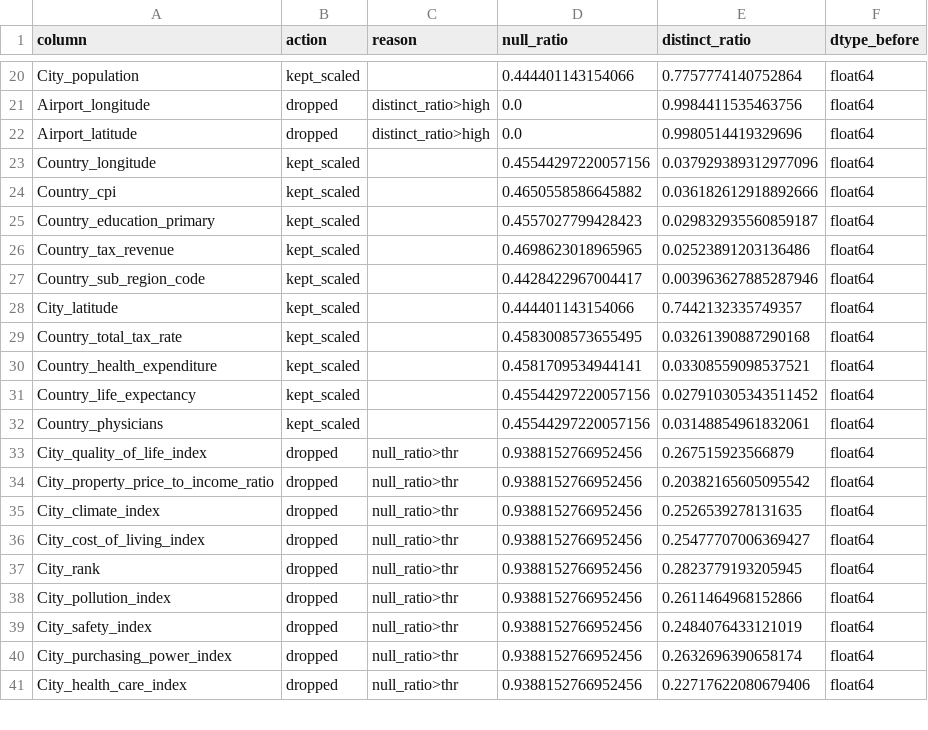
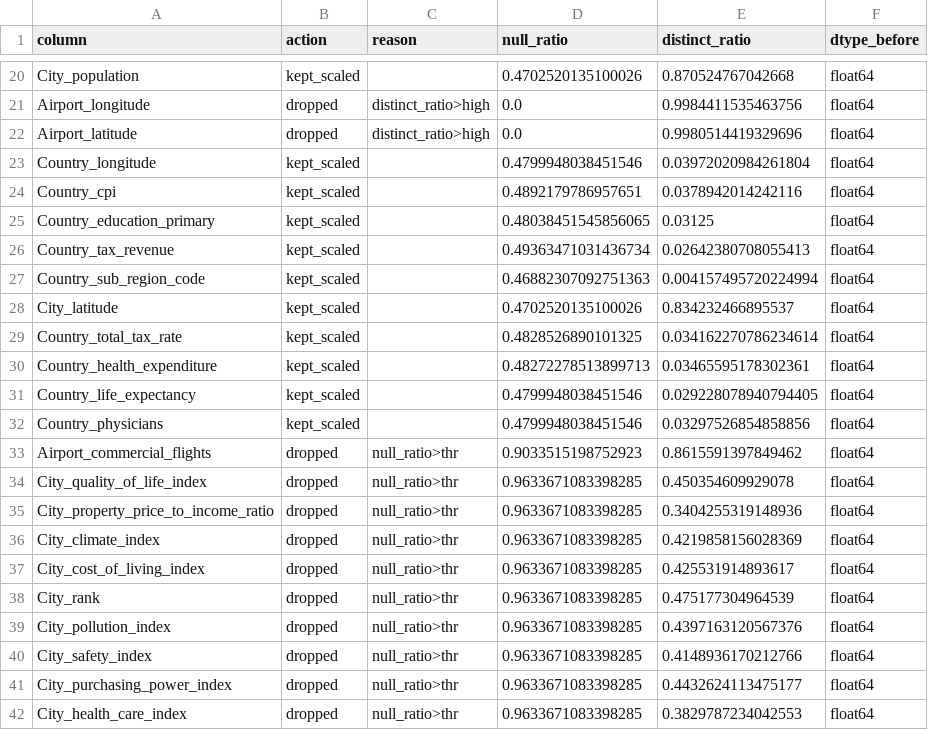
Before and after one commit to AlexChanson/Comparing-Nodes, a CSV file: reports/Airport_indicators_processed.csv, drawn as a sheet; only a part is shown, gaps mark what is left out; addresses are those after the commit; the diff covers the shown part only; the diff names each change by its address in the sheet, - before the commit and + after, or states it on an @@ line.

```diff
--- a/reports/Airport_indicators_processed.csv
+++ b/reports/Airport_indicators_processed.csv
-D20 (null_ratio): 0.444401143154066
+D20 (null_ratio): 0.4702520135100026
-E20 (distinct_ratio): 0.7757774140752864
+E20 (distinct_ratio): 0.870524767042668
-D23 (null_ratio): 0.45544297220057156
+D23 (null_ratio): 0.4799948038451546
-E23 (distinct_ratio): 0.037929389312977096
+E23 (distinct_ratio): 0.03972020984261804
-D24 (null_ratio): 0.4650558586645882
+D24 (null_ratio): 0.4892179786957651
-E24 (distinct_ratio): 0.036182612918892666
+E24 (distinct_ratio): 0.0378942014242116
-D25 (null_ratio): 0.4557027799428423
+D25 (null_ratio): 0.48038451545856065
-E25 (distinct_ratio): 0.029832935560859187
+E25 (distinct_ratio): 0.03125
-D26 (null_ratio): 0.4698623018965965
+D26 (null_ratio): 0.49363471031436734
-E26 (distinct_ratio): 0.02523891203136486
+E26 (distinct_ratio): 0.02642380708055413
-D27 (null_ratio): 0.4428422967004417
+D27 (null_ratio): 0.46882307092751363
-E27 (distinct_ratio): 0.003963627885287946
+E27 (distinct_ratio): 0.004157495720224994
-D28 (null_ratio): 0.444401143154066
+D28 (null_ratio): 0.4702520135100026
-E28 (distinct_ratio): 0.7442132335749357
+E28 (distinct_ratio): 0.834232466895537
-D29 (null_ratio): 0.4583008573655495
+D29 (null_ratio): 0.4828526890101325
-E29 (distinct_ratio): 0.03261390887290168
+E29 (distinct_ratio): 0.034162270786234614
-D30 (null_ratio): 0.4581709534944141
+D30 (null_ratio): 0.48272278513899713
-E30 (distinct_ratio): 0.03308559098537521
+E30 (distinct_ratio): 0.03465595178302361
-D31:D32 (null_ratio): 0.45544297220057156
+D31:D32 (null_ratio): 0.4799948038451546
-E31 (distinct_ratio): 0.027910305343511452
+E31 (distinct_ratio): 0.029228078940794405
-E32 (distinct_ratio): 0.03148854961832061
+E32 (distinct_ratio): 0.03297526854858856
+row 33: Airport_commercial_flights | dropped | null_ratio>thr | 0.9033515198752923 | 0.8615591397849462 | float64
-D34:D42 (null_ratio): 0.9388152766952456
+D34:D42 (null_ratio): 0.9633671083398285
-E34 (distinct_ratio): 0.267515923566879
+E34 (distinct_ratio): 0.450354609929078
-E35 (distinct_ratio): 0.20382165605095542
+E35 (distinct_ratio): 0.3404255319148936
-E36 (distinct_ratio): 0.2526539278131635
+E36 (distinct_ratio): 0.4219858156028369
-E37 (distinct_ratio): 0.25477707006369427
+E37 (distinct_ratio): 0.425531914893617
-E38 (distinct_ratio): 0.2823779193205945
+E38 (distinct_ratio): 0.475177304964539
-E39 (distinct_ratio): 0.2611464968152866
+E39 (distinct_ratio): 0.4397163120567376
-E40 (distinct_ratio): 0.2484076433121019
+E40 (distinct_ratio): 0.4148936170212766
-E41 (distinct_ratio): 0.2632696390658174
+E41 (distinct_ratio): 0.4432624113475177
-E42 (distinct_ratio): 0.22717622080679406
+E42 (distinct_ratio): 0.3829787234042553
```
Also changed, not shown: 1 removed row and 38 edited cells elsewhere in this file, 3 other files.
